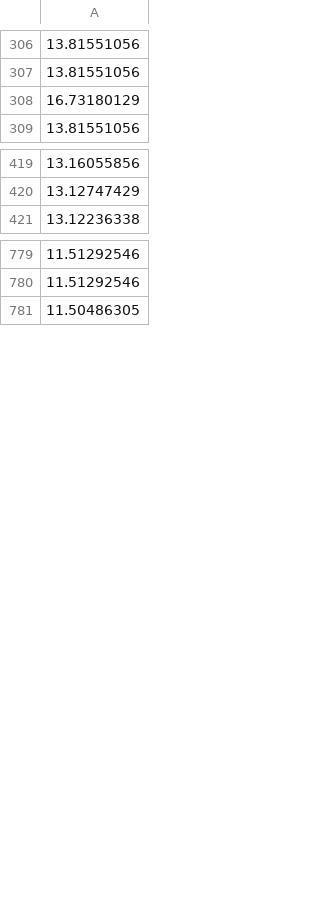
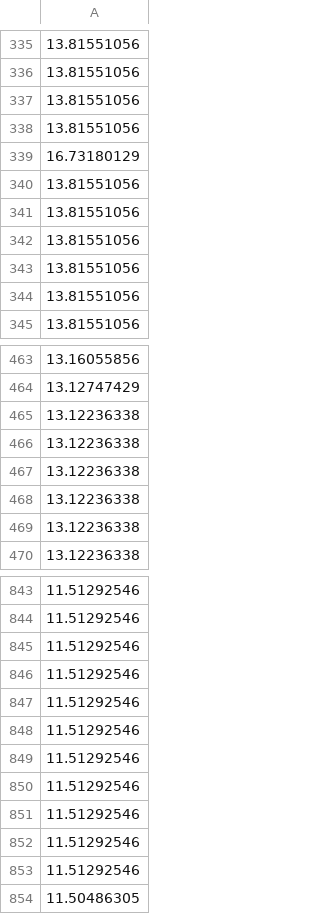
Before and after one commit to arcboundavenger/Python1, a CSV file: GamessalesTargetV2.csv, drawn as a sheet; only a part is shown, gaps mark what is left out; the diff covers the shown part only; the diff names each change by its address in the sheet, - before the commit and + after, or states it on an @@ line.

```diff
--- a/GamessalesTargetV2.csv
+++ b/GamessalesTargetV2.csv
+row 337: 13.81551056
+row 338: 13.81551056
+row 340: 13.81551056
+row 341: 13.81551056
+row 342: 13.81551056
+row 343: 13.81551056
+row 344: 13.81551056
+row 465: 13.12236338
+row 466: 13.12236338
+row 467: 13.12236338
+row 468: 13.12236338
+row 469: 13.12236338
-row 1359: 11.51292546
+row 845: 11.51292546
+row 846: 11.51292546
+row 847: 11.51292546
+row 848: 11.51292546
+row 849: 11.51292546
+row 850: 11.51292546
+row 851: 11.51292546
+row 852: 11.51292546
+row 853: 11.51292546
```
Also changed, not shown: 59 added rows, 3 removed rows and 10 moved rows elsewhere in this file, PredictResult1.csv, gametestdata.csv, 39 other files.
